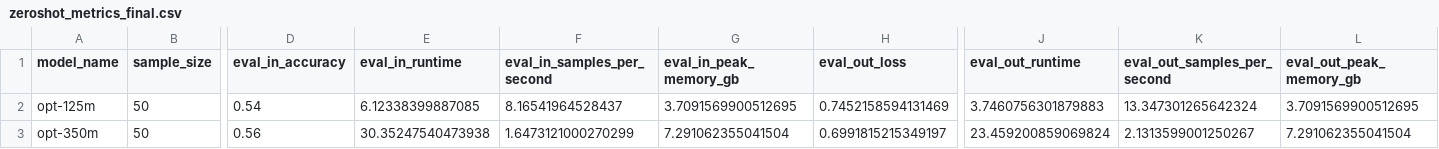
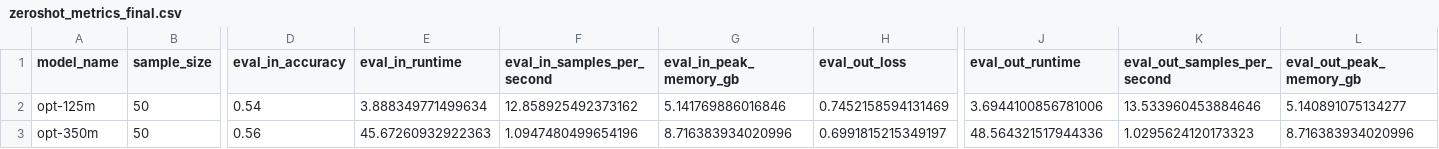
Before and after one commit to jmcc5/llm-finetuning, a CSV file: logs/zeroshot_metrics_final.csv, drawn as a sheet; only a part is shown, gaps mark what is left out; the diff names each change by its address in the sheet, - before the commit and + after, or states it on an @@ line.

```diff
--- a/logs/zeroshot_metrics_final.csv
+++ b/logs/zeroshot_metrics_final.csv
-E2 (eval_in_runtime): 6.12338399887085
+E2 (eval_in_runtime): 3.888349771499634
-F2 (eval_in_samples_per_second): 8.16541964528437
+F2 (eval_in_samples_per_second): 12.858925492373162
-G2 (eval_in_peak_memory_gb): 3.7091569900512695
+G2 (eval_in_peak_memory_gb): 5.141769886016846
-J2 (eval_out_runtime): 3.7460756301879883
+J2 (eval_out_runtime): 3.6944100856781006
-K2 (eval_out_samples_per_second): 13.347301265642324
+K2 (eval_out_samples_per_second): 13.533960453884646
-L2 (eval_out_peak_memory_gb): 3.7091569900512695
+L2 (eval_out_peak_memory_gb): 5.140891075134277
-E3 (eval_in_runtime): 30.35247540473938
+E3 (eval_in_runtime): 45.67260932922363
-F3 (eval_in_samples_per_second): 1.6473121000270299
+F3 (eval_in_samples_per_second): 1.0947480499654196
-G3 (eval_in_peak_memory_gb): 7.291062355041504
+G3 (eval_in_peak_memory_gb): 8.716383934020996
-J3 (eval_out_runtime): 23.459200859069824
+J3 (eval_out_runtime): 48.564321517944336
-K3 (eval_out_samples_per_second): 2.1313599001250267
+K3 (eval_out_samples_per_second): 1.0295624120173323
-L3 (eval_out_peak_memory_gb): 7.291062355041504
+L3 (eval_out_peak_memory_gb): 8.716383934020996
```
Also changed, not shown: logs/fewshot_metrics_final.csv, logs/fewshot_training_history_final.csv, 5 other files.
